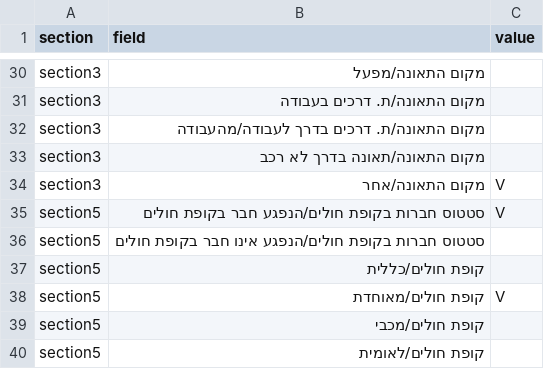
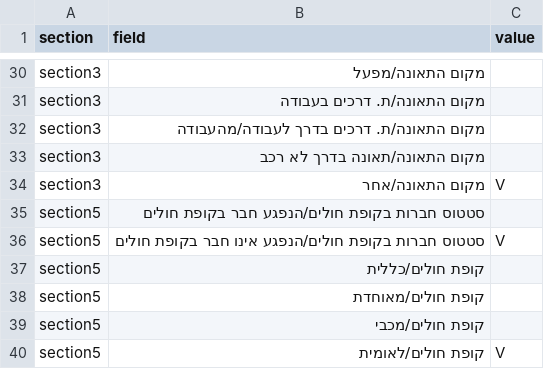
Before and after one commit to ofirsteinherz/ocr-q-a, a CSV file: OCR/files/fake_form_data.csv, drawn as a sheet; only a part is shown, gaps mark what is left out; the diff covers the shown part only.

```diff
--- a/OCR/files/fake_form_data.csv
+++ b/OCR/files/fake_form_data.csv
@@ -34,7 +34,7 @@ section3|מקום התאונה/תאונה בדרך לא רכב|
 section3|מקום התאונה/אחר|V
-section5|סטטוס חברות בקופת חולים/הנפגע חבר בקופת חולים|V
-section5|סטטוס חברות בקופת חולים/הנפגע אינו חבר בקופת חולים|
+section5|סטטוס חברות בקופת חולים/הנפגע חבר בקופת חולים|
+section5|סטטוס חברות בקופת חולים/הנפגע אינו חבר בקופת חולים|V
 section5|קופת חולים/כללית|
-section5|קופת חולים/מאוחדת|V
+section5|קופת חולים/מאוחדת|
 section5|קופת חולים/מכבי|
-section5|קופת חולים/לאומית|
+section5|קופת חולים/לאומית|V
```
Also changed, not shown: 24 edited cells elsewhere in this file, 4 other files.
